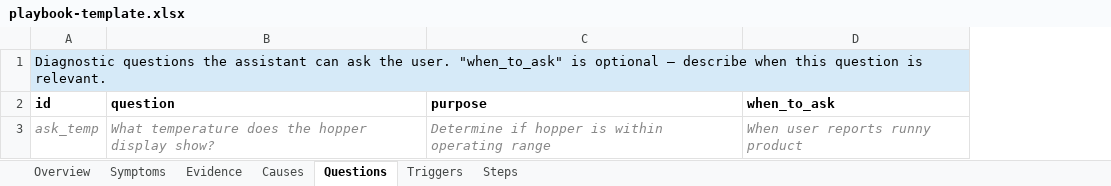
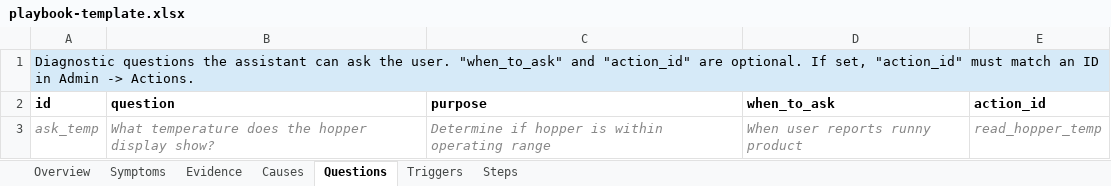
Before and after one commit to elivnjak/spaceman-support, an Excel workbook: data/playbook-template.xlsx, sheet Questions, drawn as a sheet; values as stored, in another font and other column widths than the file's, no borders; the diff names each change by its address in the sheet, - before the commit and + after, or states it on an @@ line.

```diff
--- a/data/playbook-template.xlsx (sheet Questions)
+++ b/data/playbook-template.xlsx (sheet Questions)
+column E (action_id), row 3: read_hopper_temp
-A1 (id): …user. "when_to_ask" is optional — describe when this question is relevant.
+A1 (id): …user. "when_to_ask" and "action_id" are optional. If set, "action_id" must match an ID in Admin -> Actions.
```
Also changed, not shown: sheet Evidence, data/sample-too-thick-playbook.xlsx, 39 other files.
